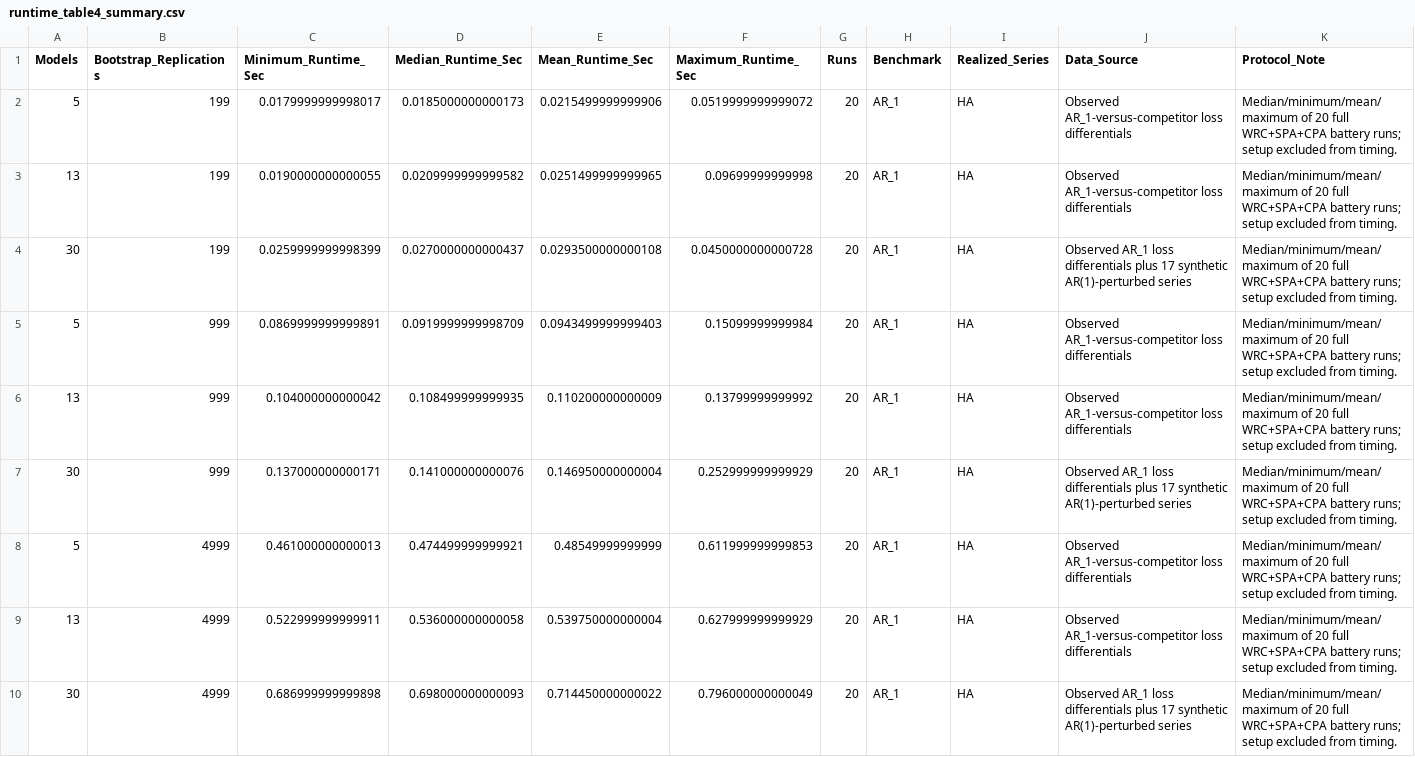
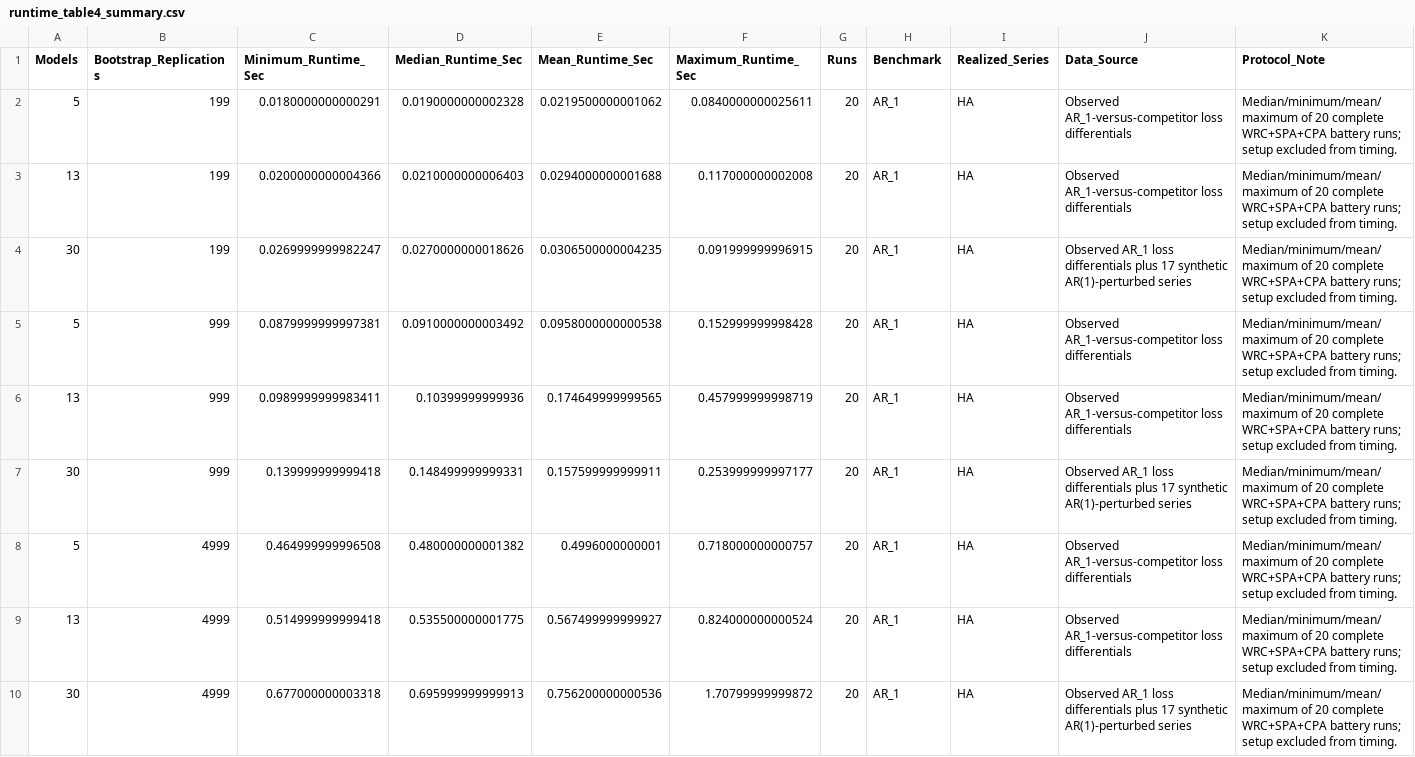
Before and after one commit to JoannaJedrzejewska/RCtest, a CSV file: reproducibility/output/runtime_table4_summary.csv, drawn as a sheet.

```diff
--- a/reproducibility/output/runtime_table4_summary.csv
+++ b/reproducibility/output/runtime_table4_summary.csv
@@ -1,10 +1,10 @@
 "Models","Bootstrap_Replications","Minimum_Runtime_Sec","Median_Runtime_Sec","Mean_Runtime_Sec","Maximum_Runtime_Sec","Runs","Benchmark","Realized_Series","Data_Source","Protocol_Note"
-5,199,0.0179999999998017,0.0185000000000173,0.0215499999999906,0.0519999999999072,20,"AR_1","HA","Observed AR_1-versus-competitor loss differentials","Median/minimum/mean/maximum of 20 full WRC+SPA+CPA battery runs; setup excluded from timing."
-13,199,0.0190000000000055,0.0209999999999582,0.0251499999999965,0.09699999999998,20,"AR_1","HA","Observed AR_1-versus-competitor loss differentials","Median/minimum/mean/maximum of 20 full WRC+SPA+CPA battery runs; setup excluded from timing."
-30,199,0.0259999999998399,0.0270000000000437,0.0293500000000108,0.0450000000000728,20,"AR_1","HA","Observed AR_1 loss differentials plus 17 synthetic AR(1)-perturbed series","Median/minimum/mean/maximum of 20 full WRC+SPA+CPA battery runs; setup excluded from timing."
-5,999,0.0869999999999891,0.0919999999998709,0.0943499999999403,0.15099999999984,20,"AR_1","HA","Observed AR_1-versus-competitor loss differentials","Median/minimum/mean/maximum of 20 full WRC+SPA+CPA battery runs; setup excluded from timing."
-13,999,0.104000000000042,0.108499999999935,0.110200000000009,0.13799999999992,20,"AR_1","HA","Observed AR_1-versus-competitor loss differentials","Median/minimum/mean/maximum of 20 full WRC+SPA+CPA battery runs; setup excluded from timing."
-30,999,0.137000000000171,0.141000000000076,0.146950000000004,0.252999999999929,20,"AR_1","HA","Observed AR_1 loss differentials plus 17 synthetic AR(1)-perturbed series","Median/minimum/mean/maximum of 20 full WRC+SPA+CPA battery runs; setup excluded from timing."
-5,4999,0.461000000000013,0.474499999999921,0.48549999999999,0.611999999999853,20,"AR_1","HA","Observed AR_1-versus-competitor loss differentials","Median/minimum/mean/maximum of 20 full WRC+SPA+CPA battery runs; setup excluded from timing."
-13,4999,0.522999999999911,0.536000000000058,0.539750000000004,0.627999999999929,20,"AR_1","HA","Observed AR_1-versus-competitor loss differentials","Median/minimum/mean/maximum of 20 full WRC+SPA+CPA battery runs; setup excluded from timing."
-30,4999,0.686999999999898,0.698000000000093,0.714450000000022,0.796000000000049,20,"AR_1","HA","Observed AR_1 loss differentials plus 17 synthetic AR(1)-perturbed series","Median/minimum/mean/maximum of 20 full WRC+SPA+CPA battery runs; setup excluded from timing."
+5,199,0.0180000000000291,0.0190000000002328,0.0219500000001062,0.0840000000025611,20,"AR_1","HA","Observed AR_1-versus-competitor loss differentials","Median/minimum/mean/maximum of 20 complete WRC+SPA+CPA battery runs; setup excluded from timing."
+13,199,0.0200000000004366,0.0210000000006403,0.0294000000001688,0.117000000002008,20,"AR_1","HA","Observed AR_1-versus-competitor loss differentials","Median/minimum/mean/maximum of 20 complete WRC+SPA+CPA battery runs; setup excluded from timing."
+30,199,0.0269999999982247,0.0270000000018626,0.0306500000004235,0.091999999996915,20,"AR_1","HA","Observed AR_1 loss differentials plus 17 synthetic AR(1)-perturbed series","Median/minimum/mean/maximum of 20 complete WRC+SPA+CPA battery runs; setup excluded from timing."
+5,999,0.0879999999997381,0.0910000000003492,0.0958000000000538,0.152999999998428,20,"AR_1","HA","Observed AR_1-versus-competitor loss differentials","Median/minimum/mean/maximum of 20 complete WRC+SPA+CPA battery runs; setup excluded from timing."
+13,999,0.0989999999983411,0.10399999999936,0.174649999999565,0.457999999998719,20,"AR_1","HA","Observed AR_1-versus-competitor loss differentials","Median/minimum/mean/maximum of 20 complete WRC+SPA+CPA battery runs; setup excluded from timing."
+30,999,0.139999999999418,0.148499999999331,0.157599999999911,0.253999999997177,20,"AR_1","HA","Observed AR_1 loss differentials plus 17 synthetic AR(1)-perturbed series","Median/minimum/mean/maximum of 20 complete WRC+SPA+CPA battery runs; setup excluded from timing."
+5,4999,0.464999999996508,0.480000000001382,0.4996000000001,0.718000000000757,20,"AR_1","HA","Observed AR_1-versus-competitor loss differentials","Median/minimum/mean/maximum of 20 complete WRC+SPA+CPA battery runs; setup excluded from timing."
+13,4999,0.514999999999418,0.535500000001775,0.567499999999927,0.824000000000524,20,"AR_1","HA","Observed AR_1-versus-competitor loss differentials","Median/minimum/mean/maximum of 20 complete WRC+SPA+CPA battery runs; setup excluded from timing."
+30,4999,0.677000000003318,0.695999999999913,0.756200000000536,1.70799999999872,20,"AR_1","HA","Observed AR_1 loss differentials plus 17 synthetic AR(1)-perturbed series","Median/minimum/mean/maximum of 20 complete WRC+SPA+CPA battery runs; setup excluded from timing."
```
Also changed, not shown: reproducibility/output/block_length_sensitivity_AR1_results.csv, reproducibility/output/block_length_sensitivity_AR1_results_raw.csv, 9 other files.
